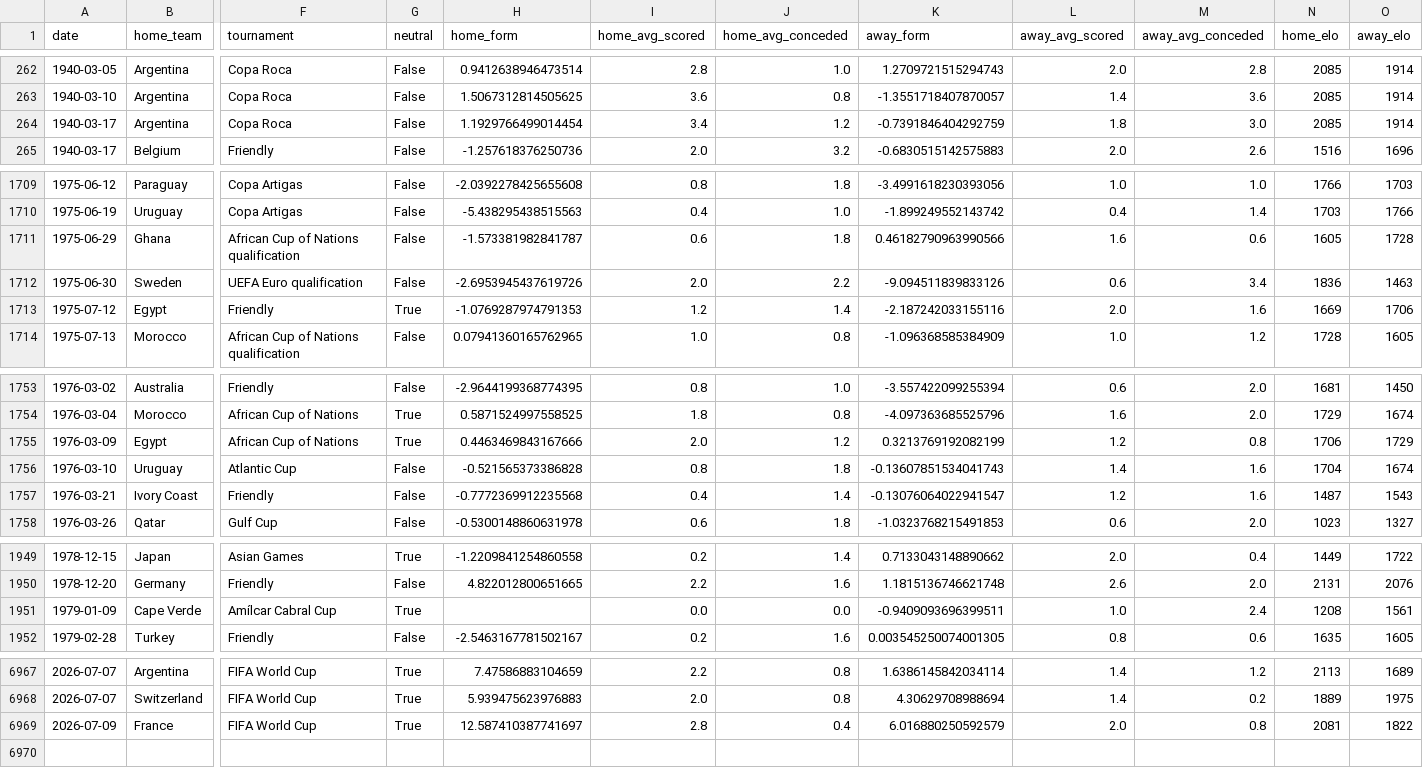
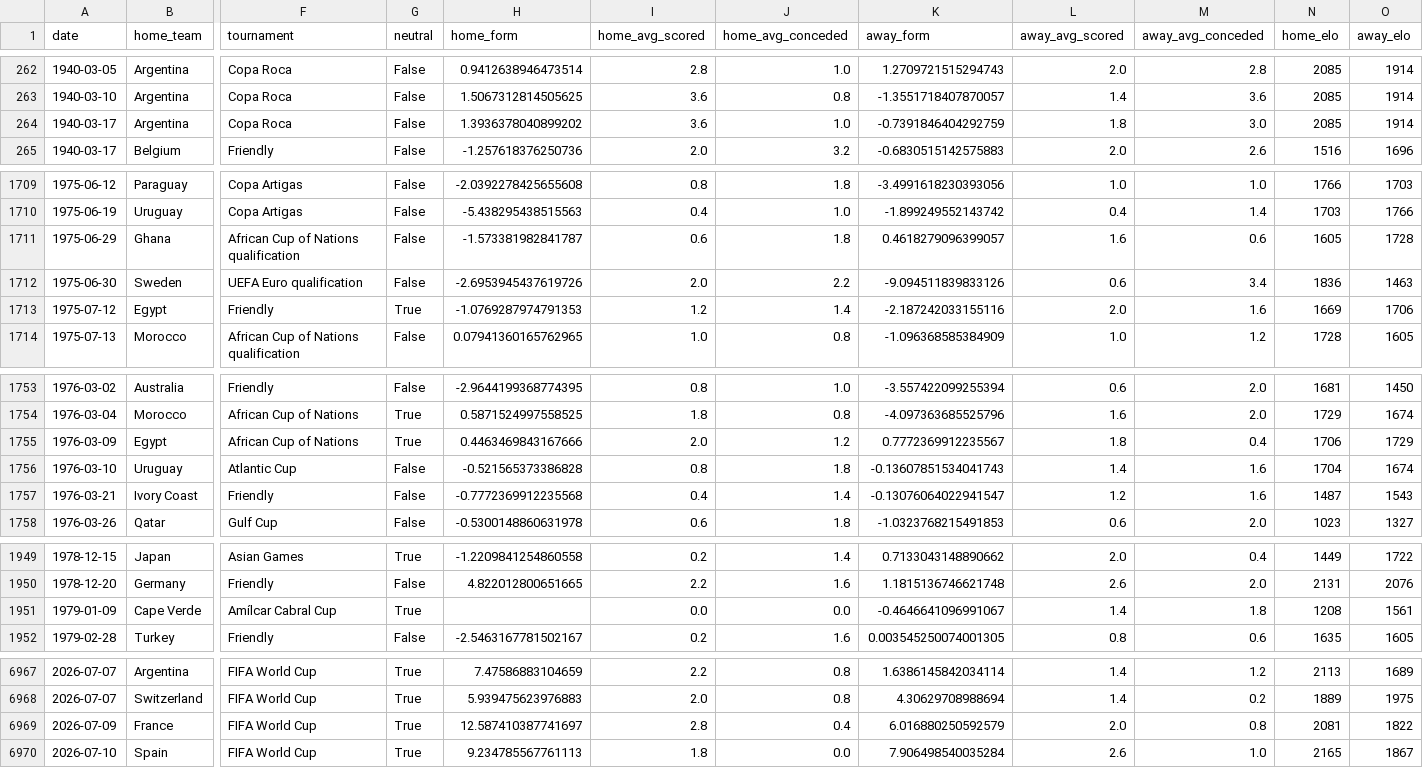
Before and after one commit to kawtareg/worldcup2026, a CSV file: data/processed/features.csv, drawn as a sheet; only a part is shown, gaps mark what is left out; rows hold the shown columns only; the diff names each change by its address in the sheet, - before the commit and + after, or states it on an @@ line.

```diff
--- a/data/processed/features.csv
+++ b/data/processed/features.csv
-H264 (home_form): 1.1929766499014454
+H264 (home_form): 1.3936378040899202
-I264 (home_avg_scored): 3.4
+I264 (home_avg_scored): 3.6
-J264 (home_avg_conceded): 1.2
+J264 (home_avg_conceded): 1.0
-K1711 (away_form): 0.46182790963990566
+K1711 (away_form): 0.4618279096399057
-K1755 (away_form): 0.3213769192082199
+K1755 (away_form): 0.7772369912235567
-L1755 (away_avg_scored): 1.2
+L1755 (away_avg_scored): 1.8
-M1755 (away_avg_conceded): 0.8
+M1755 (away_avg_conceded): 0.4
-K1951 (away_form): -0.9409093696399511
+K1951 (away_form): -0.4646641096991067
-L1951 (away_avg_scored): 1.0
+L1951 (away_avg_scored): 1.4
-M1951 (away_avg_conceded): 2.4
+M1951 (away_avg_conceded): 1.8
+row 6970: 2026-07-10 | Spain | FIFA World Cup | True | 9.234785567761113 | 1.8 | 0.0 | 7.906498540035284 | 2.6 | 1.0 | 2165 | 1867
```
Also changed, not shown: 1 other file.
